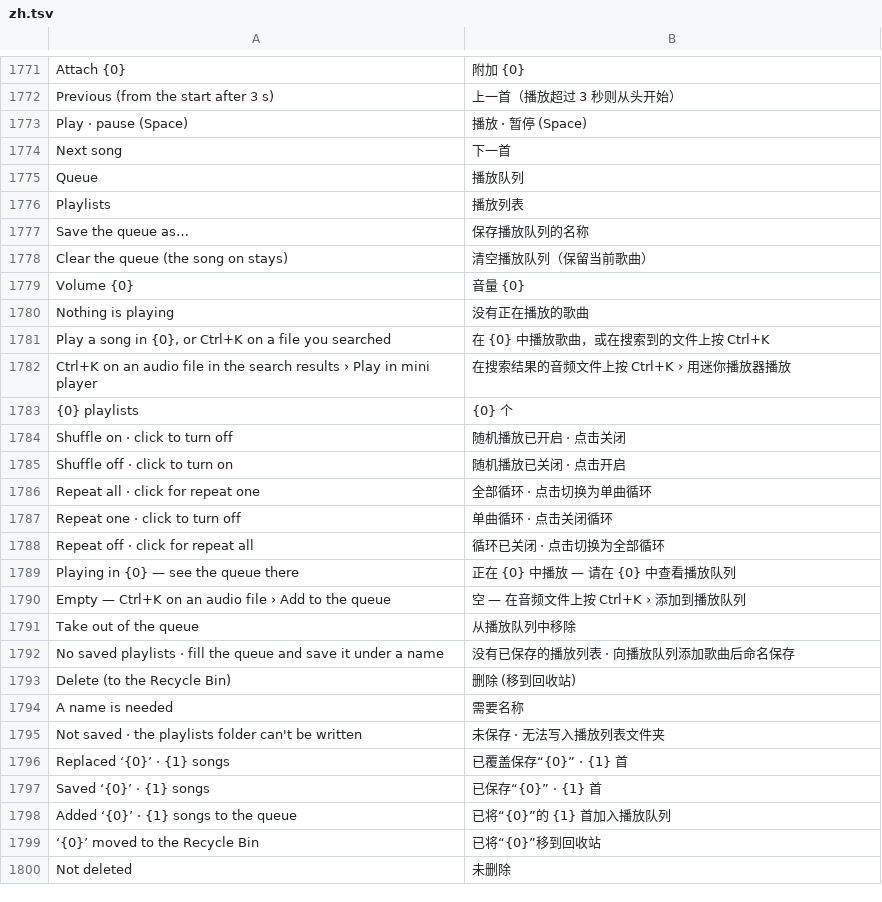
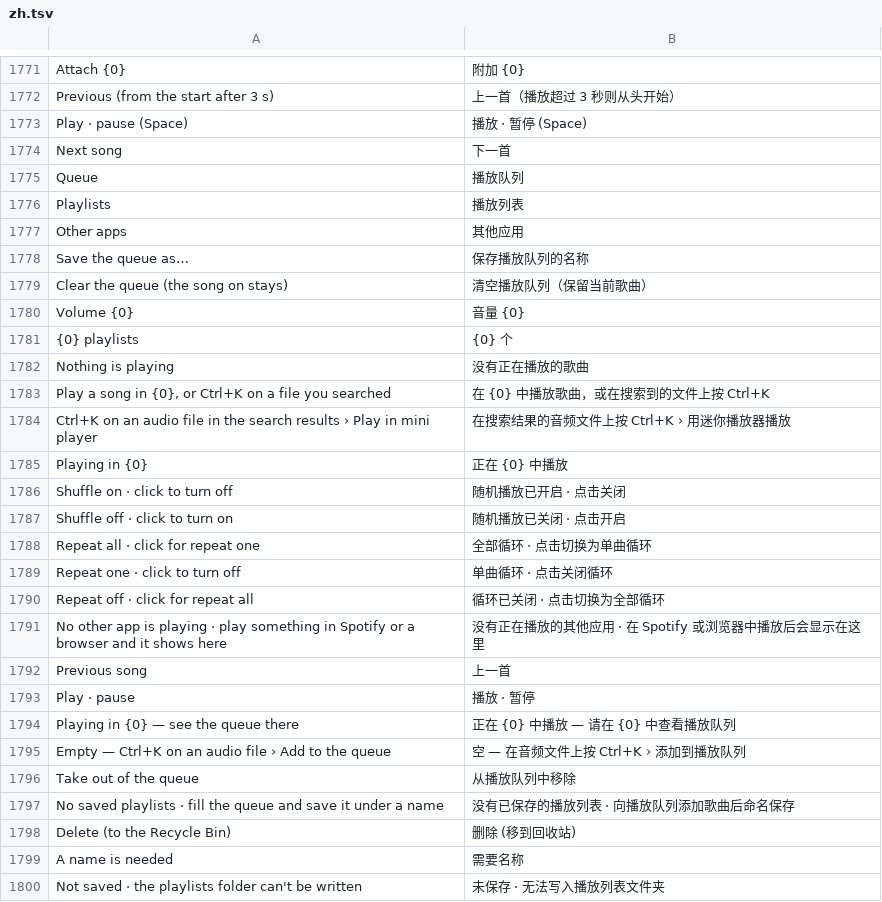
Before and after one commit to hyeon1035298/Bloom, a TSV file: src/Bloom/Assets/Lang/zh.tsv, drawn as a sheet; only a part is shown, gaps mark what is left out; the shorter side is filled out with more unchanged rows.

```diff
--- a/src/Bloom/Assets/Lang/zh.tsv
+++ b/src/Bloom/Assets/Lang/zh.tsv
@@ -1776,2 +1776,3 @@ Queue	播放队列
 Playlists	播放列表
+Other apps	其他应用
 Save the queue as…	保存播放队列的名称
@@ -1779,2 +1780,3 @@ Clear the queue (the song on stays)	清空播放队列（保留当前歌曲）
 Volume {0}	音量 {0}
+{0} playlists	{0} 个
 Nothing is playing	没有正在播放的歌曲
@@ -1782,3 +1784,3 @@ Play a song in {0}, or Ctrl+K on a file you searched	在 {0} 中播放歌曲，
 Ctrl+K on an audio file in the search results › Play in mini player	在搜索结果的音频文件上按 Ctrl+K › 用迷你播放器播放
-{0} playlists	{0} 个
+Playing in {0}	正在 {0} 中播放
 Shuffle on · click to turn off	随机播放已开启 · 点击关闭
@@ -1788,2 +1790,5 @@ Repeat one · click to turn off	单曲循环 · 点击关闭循环
 Repeat off · click for repeat all	循环已关闭 · 点击切换为全部循环
+No other app is playing · play something in Spotify or a browser and it shows here	没有正在播放的其他应用 · 在 Spotify 或浏览器中播放后会显示在这里
+Previous song	上一首
+Play · pause	播放 · 暂停
 Playing in {0} — see the queue there	正在 {0} 中播放 — 请在 {0} 中查看播放队列
```
Also changed, not shown: src/Bloom/Assets/Lang/ja.tsv, 7 other files.
